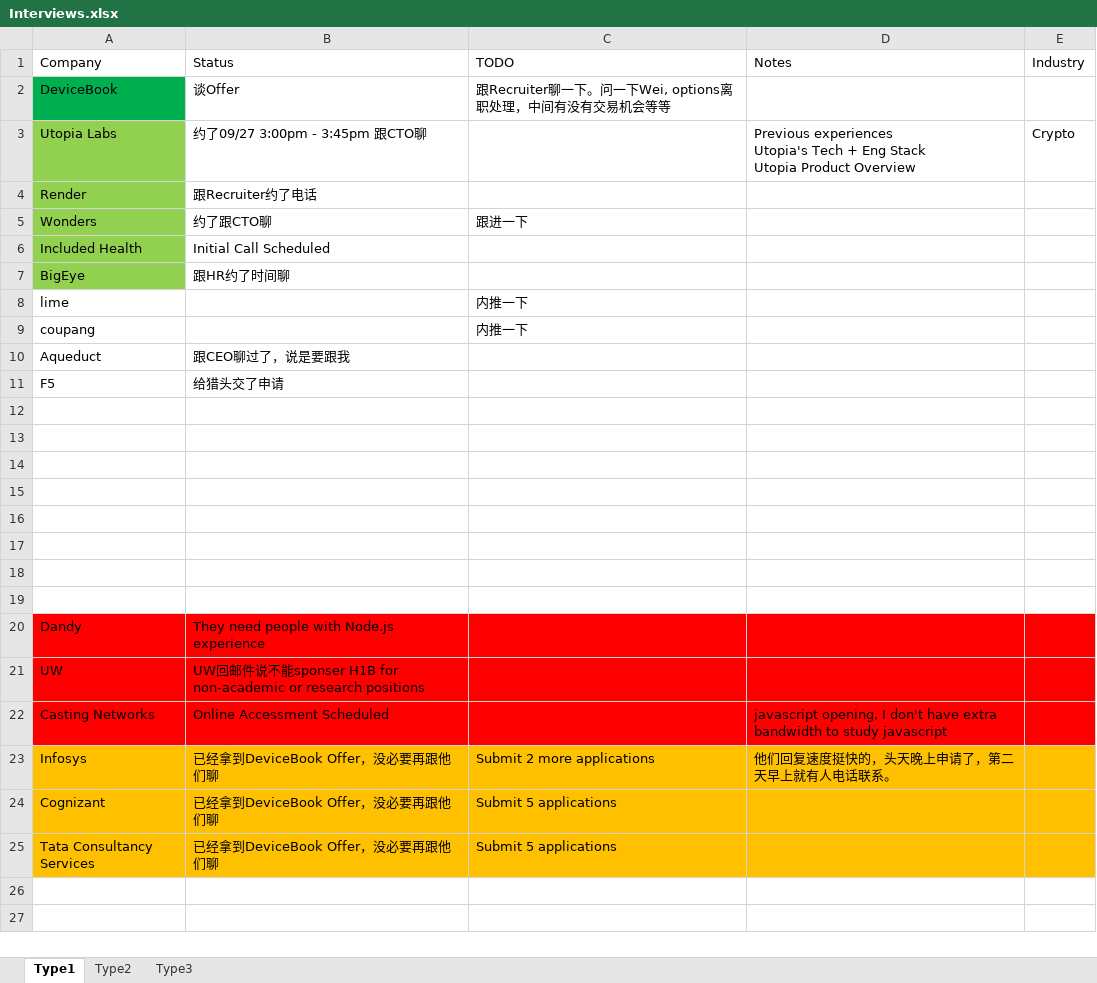
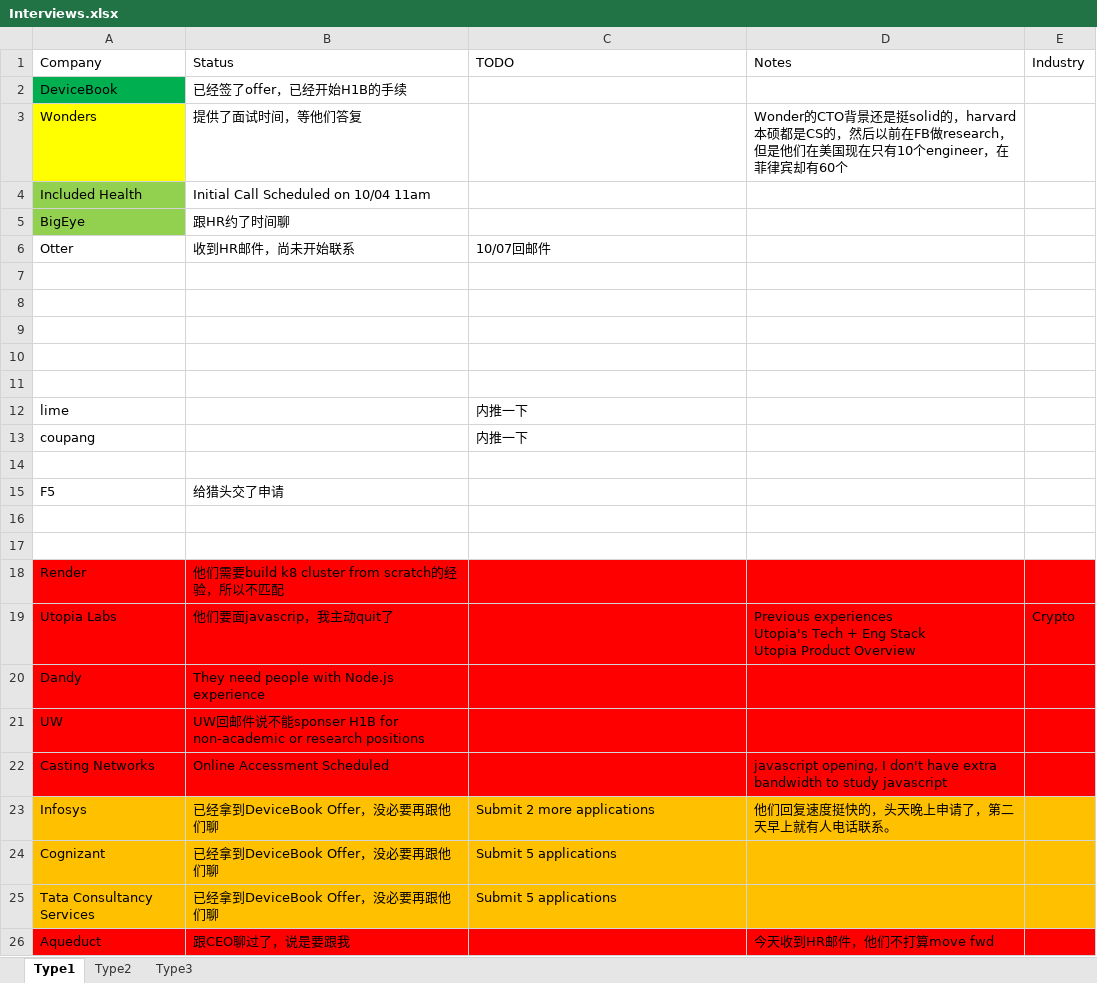
Before and after one commit to jiangmouren/LTC, an Excel workbook: my-app/src/main/resources/Interviews.xlsx, sheet Type1, drawn as a sheet; values as stored, in another font and other column widths than the file's, no borders; removed rows and columns are numbered as before the commit, all else as after; ↵ is a line break in a cell; the diff names each change by its address in the sheet, - before the commit and + after, or states it on an @@ line.

```diff
--- a/my-app/src/main/resources/Interviews.xlsx (sheet Type1)
+++ b/my-app/src/main/resources/Interviews.xlsx (sheet Type1)
-B2 (Status): 谈Offer
+B2 (Status): 已经签了offer，已经开始H1B的手续
-C2 (TODO): 跟Recruiter聊一下。问一下Wei, options离职处理，中间有没有交易机会等等
+C2 (TODO): (empty)
-row 3: Utopia Labs | 约了09/27 3:00pm - 3:45pm 跟CTO聊 |  | Previous experiences ↵ Utopia's Tech + Eng Stack ↵ Utopia Product Overview | Crypto
-row 4: Render | 跟Recruiter约了电话
-row 5: Wonders | 约了跟CTO聊 | 跟进一下
+row 3: Wonders | 提供了面试时间，等他们答复 |  | Wonder的CTO背景还是挺solid的，harvard本硕都是CS的，然后以前在FB做research，但是他们在美国现在只有10个engineer，在菲律宾却有60个
-B4 (Status): Initial Call Scheduled
+B4 (Status): Initial Call Scheduled on 10/04 11am
-row 10: Aqueduct | 跟CEO聊过了，说是要跟我
+row 6: Otter | 收到HR邮件，尚未开始联系 | 10/07回邮件
@@ row 8 moved to row 12: lime @@
@@ row 9 moved to row 13: coupang @@
+row 14: (empty)
@@ row 11 moved to row 15: F5 @@
-row 18: (empty)
+row 18: Render | 他们需要build k8 cluster from scratch的经验，所以不匹配
-A18:E18 fill: none
+A18:E18 fill: #FF0000
+row 19: Utopia Labs | 他们要面javascrip，我主动quit了 |  | Previous experiences ↵ Utopia's Tech + Eng Stack ↵ Utopia Product Overview | Crypto
+row 26: Aqueduct | 跟CEO聊过了，说是要跟我 |  | 今天收到HR邮件，他们不打算move fwd
```
Also changed, not shown: sheet Type3, sheet Type2, my-app/src/main/resources/LeetCode Problems.xlsx, 7 other files.
